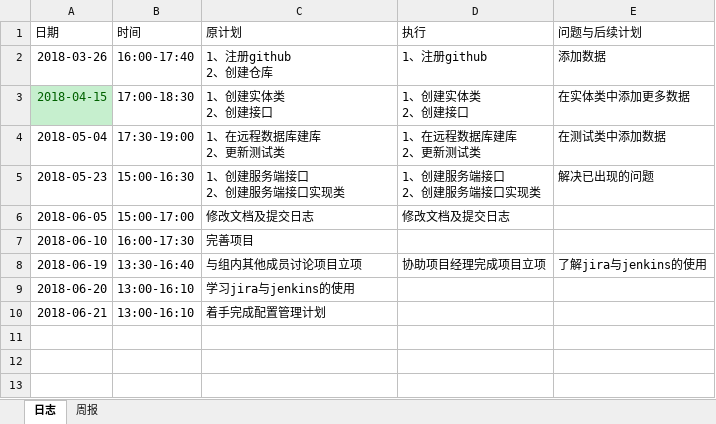
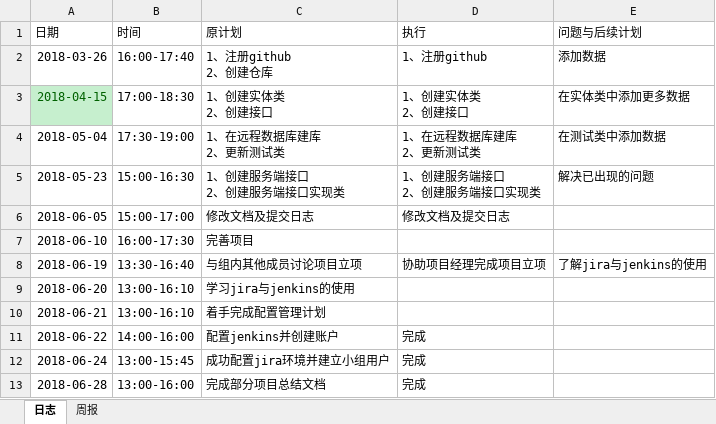
Before and after one commit to B112Spring0ne/TANWANLANYUE, an Excel workbook: log/log_201608040126_黄志高.xlsx, sheet 日志, drawn as a sheet; values as stored, in another font and other column widths than the file's, no borders; the diff names each change by its address in the sheet, - before the commit and + after, or states it on an @@ line.

Commit message:
日志更新

```diff
--- a/log/log_201608040126_黄志高.xlsx (sheet 日志)
+++ b/log/log_201608040126_黄志高.xlsx (sheet 日志)
+row 11: 2018-06-22 | 14:00-16:00 | 配置jenkins并创建账户 | 完成
+row 12: 2018-06-24 | 13:00-15:45 | 成功配置jira环境并建立小组用户 | 完成
+row 13: 2018-06-28 | 13:00-16:00 | 完成部分项目总结文档 | 完成
```
